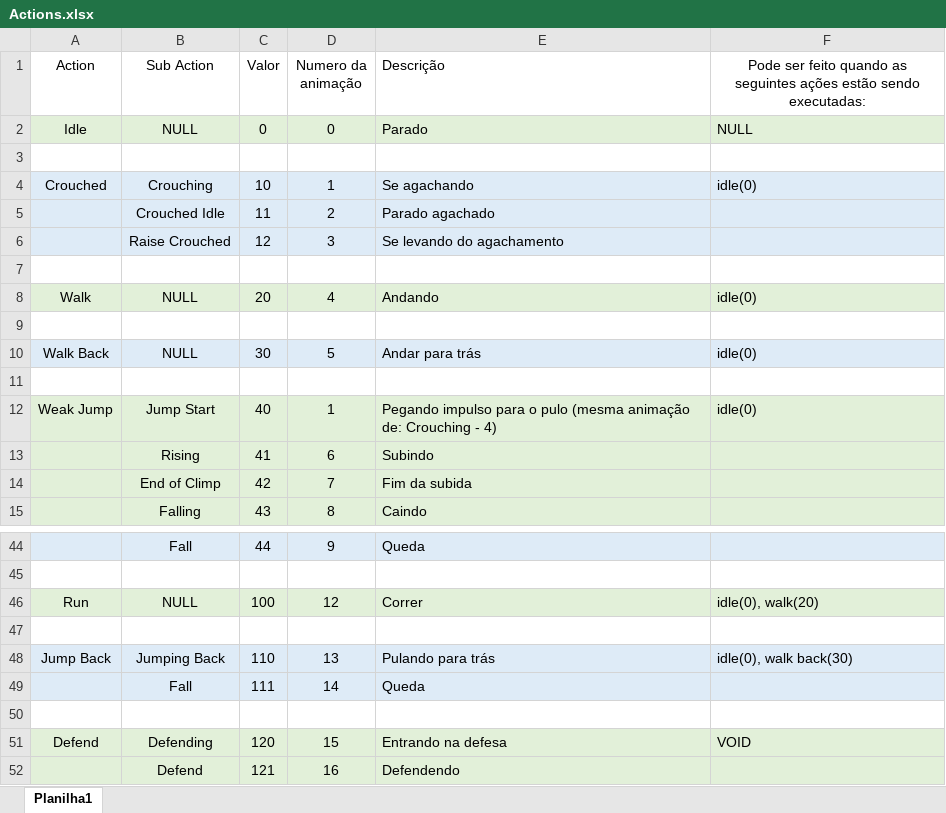
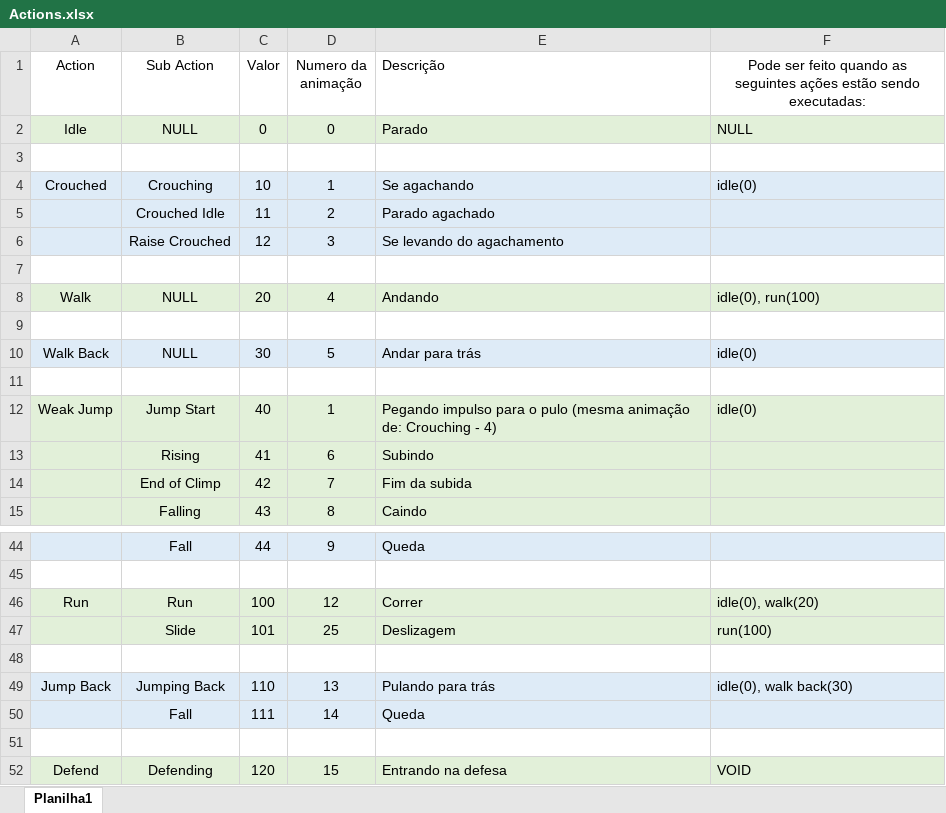
Before and after one commit to PauloFAragao/Jogo-de-Luta, an Excel workbook: Actions.xlsx, sheet Planilha1, drawn as a sheet; only a part is shown, gaps mark what is left out; the shorter side is filled out with more unchanged rows; values as stored, in another font and other column widths than the file's, no borders; the diff names each change by its address in the sheet, - before the commit and + after, or states it on an @@ line.

```diff
--- a/Actions.xlsx (sheet Planilha1)
+++ b/Actions.xlsx (sheet Planilha1)
-F8: idle(0)
+F8: idle(0), run(100)
-B46 (Sub Action): NULL
+B46 (Sub Action): Run
+row 47:  | Slide | 101 | 25 | Deslizagem | run(100)
```
Also changed, not shown: 17 other files.
